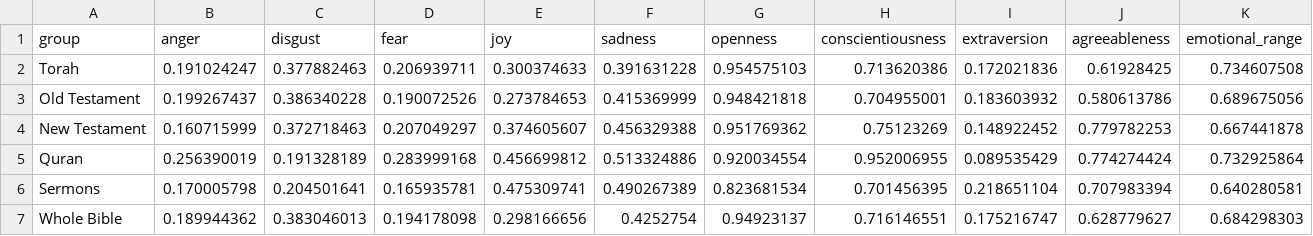
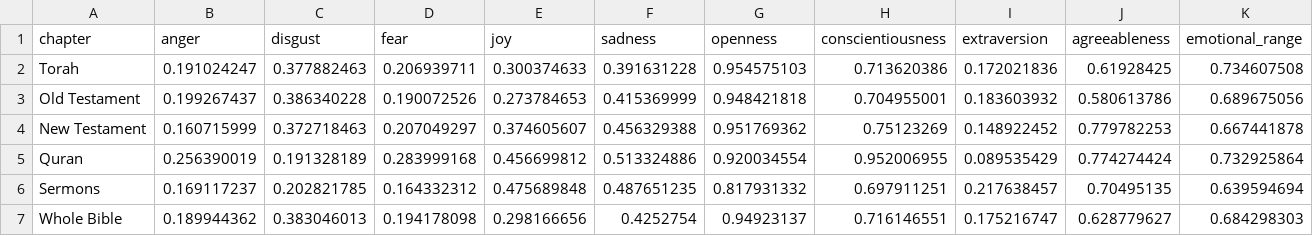
Before and after one commit to sbcogan/CS216, a CSV file: sentiment_data_6_groups.csv, drawn as a sheet.

Commit message:
Add files via upload

```diff
--- a/sentiment_data_6_groups.csv
+++ b/sentiment_data_6_groups.csv
@@ -1,2 +1,2 @@
-group,anger,disgust,fear,joy,sadness,openness,conscientiousness,extraversion,agreeableness,emotional_range
+chapter,anger,disgust,fear,joy,sadness,openness,conscientiousness,extraversion,agreeableness,emotional_range
 Torah,0.191024247,0.377882463,0.206939711,0.300374633,0.391631228,0.954575103,0.713620386,0.172021836,0.61928425,0.734607508
@@ -5,3 +5,3 @@ New Testament,0.160715999,0.372718463,0.207049297,0.374605607,0.456329388,0.9517
 Quran,0.256390019,0.191328189,0.283999168,0.456699812,0.513324886,0.920034554,0.952006955,0.089535429,0.774274424,0.732925864
-Sermons,0.170005798,0.204501641,0.165935781,0.475309741,0.490267389,0.823681534,0.701456395,0.218651104,0.707983394,0.640280581
+Sermons,0.169117237,0.202821785,0.164332312,0.475689848,0.487651235,0.817931332,0.697911251,0.217638457,0.70495135,0.639594694
 Whole Bible,0.189944362,0.383046013,0.194178098,0.298166656,0.4252754,0.94923137,0.716146551,0.175216747,0.628779627,0.684298303
```
